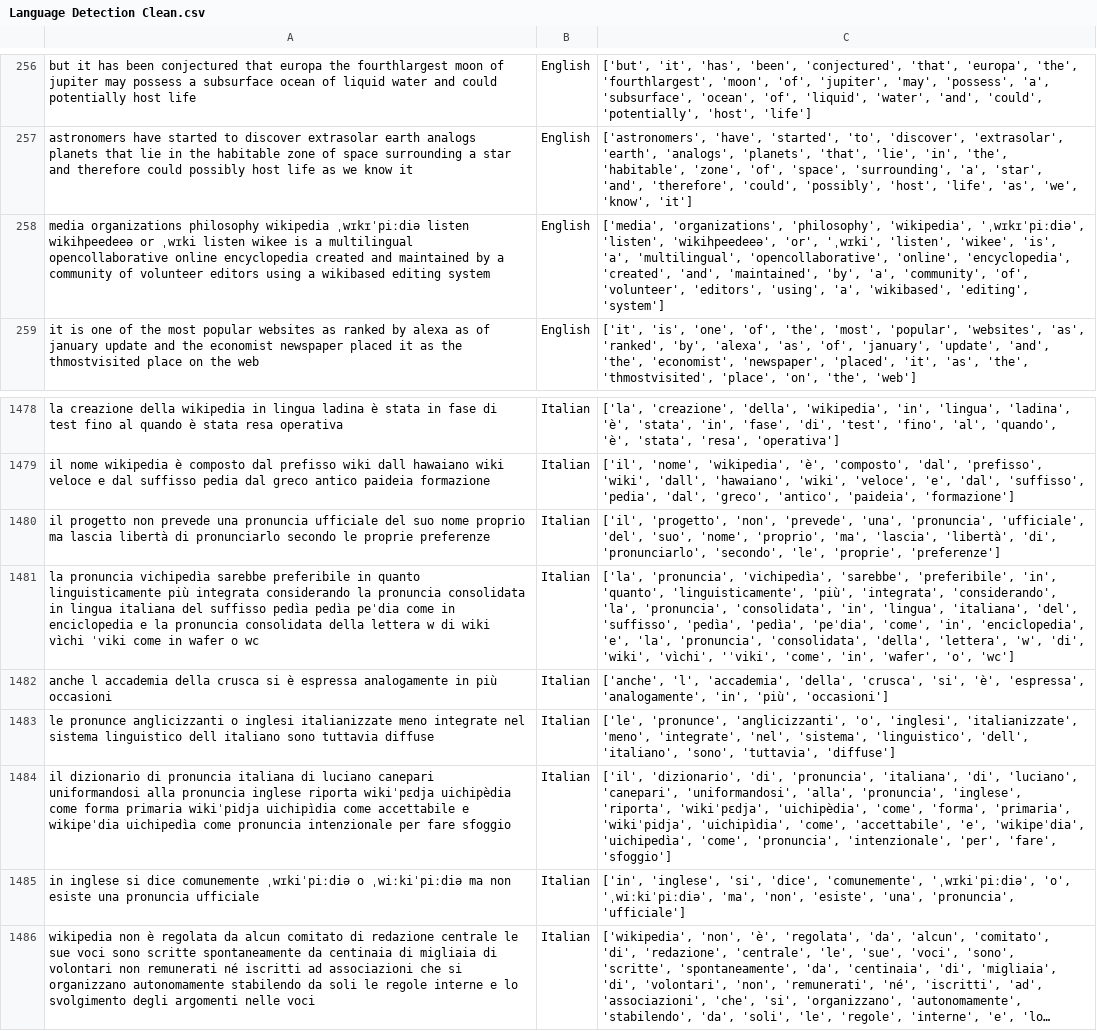
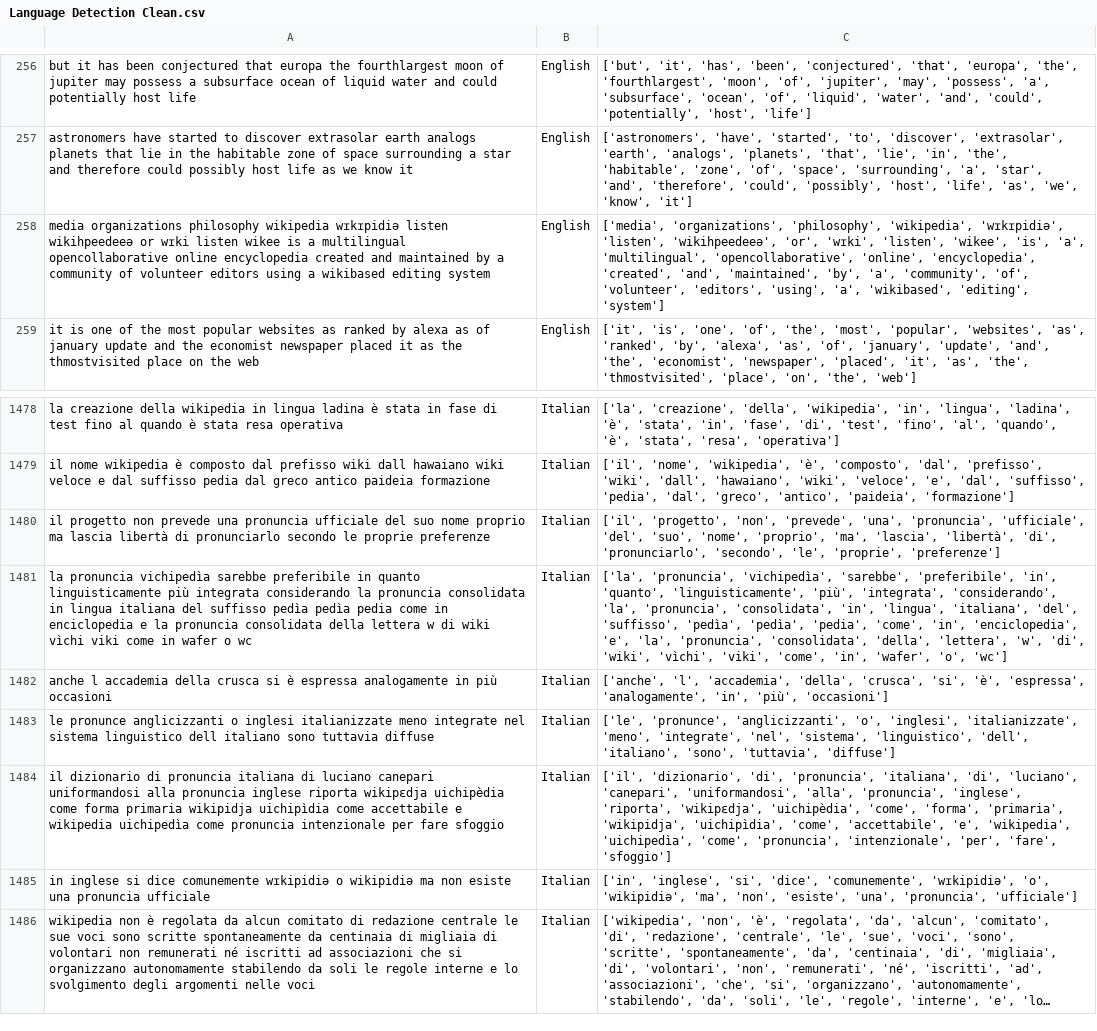
Before and after one commit to Simone-Smaldore/Language-Classifier, a CSV file: data/processed/Language Detection Clean.csv, drawn as a sheet; only a part is shown, gaps mark what is left out; long unchanged cells end in …; the diff names each change by its address in the sheet, - before the commit and + after, or states it on an @@ line.

```diff
--- a/data/processed/Language Detection Clean.csv
+++ b/data/processed/Language Detection Clean.csv
-A258: …philosophy wikipedia ˌwɪkɪˈpiːdiə listen wikihpeedeeə or ˌwɪki listen wikee…
+A258: …philosophy wikipedia wɪkɪpidiə listen wikihpeedeeə or wɪki listen wikee…
-C258: …'philosophy', 'wikipedia', 'ˌwɪkɪˈpiːdiə', 'listen', 'wikihpeedeeə', 'or', 'ˌwɪki', 'listen', 'wikee',…
+C258: …'philosophy', 'wikipedia', 'wɪkɪpidiə', 'listen', 'wikihpeedeeə', 'or', 'wɪki', 'listen', 'wikee',…
-A1481: …pedìa pedìa peˈdia come in enciclopedia e la pronuncia consolidata della lettera w di wiki vìchi ˈviki come in…
+A1481: …pedìa pedìa pedia come in enciclopedia e la pronuncia consolidata della lettera w di wiki vìchi viki come in…
-C1481: …'pedìa', 'pedìa', 'peˈdia', 'come', 'in', 'enciclopedia', 'e', 'la', 'pronuncia', 'consolidata', 'della', 'lettera', 'w', 'di', 'wiki', 'vìchi', 'ˈviki', 'come', 'in',…
+C1481: …'pedìa', 'pedìa', 'pedia', 'come', 'in', 'enciclopedia', 'e', 'la', 'pronuncia', 'consolidata', 'della', 'lettera', 'w', 'di', 'wiki', 'vìchi', 'viki', 'come', 'in',…
-A1484: …inglese riporta wikiˈpɛdja uichipèdia come forma primaria wikiˈpidja uichipìdia come accettabile e wikipeˈdia uichipedìa come…
+A1484: …inglese riporta wikipɛdja uichipèdia come forma primaria wikipidja uichipìdia come accettabile e wikipedia uichipedìa come…
-C1484: …'inglese', 'riporta', 'wikiˈpɛdja', 'uichipèdia', 'come', 'forma', 'primaria', 'wikiˈpidja', 'uichipìdia', 'come', 'accettabile', 'e', 'wikipeˈdia', 'uichipedìa', 'come',…
+C1484: …'inglese', 'riporta', 'wikipɛdja', 'uichipèdia', 'come', 'forma', 'primaria', 'wikipidja', 'uichipìdia', 'come', 'accettabile', 'e', 'wikipedia', 'uichipedìa', 'come',…
-A1485: …dice comunemente ˌwɪkiˈpiːdiə o ˌwiːkiˈpiːdiə ma non…
+A1485: …dice comunemente wɪkipidiə o wikipidiə ma non…
-C1485: …'dice', 'comunemente', 'ˌwɪkiˈpiːdiə', 'o', 'ˌwiːkiˈpiːdiə', 'ma', 'non',…
+C1485: …'dice', 'comunemente', 'wɪkipidiə', 'o', 'wikipidiə', 'ma', 'non',…
```
Also changed, not shown: 6 other files.
